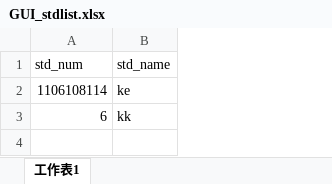
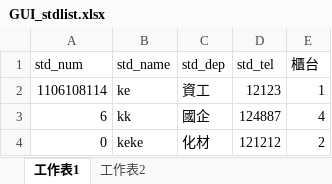
Before and after one commit to koach87/NKUST_Office_Guidance_System, an Excel workbook: GUI_stdlist.xlsx, sheet 工作表1, drawn as a sheet; values as stored, in another font and other column widths than the file's, no borders; the diff names each change by its address in the sheet, - before the commit and + after, or states it on an @@ line.

Commit message:
20200617 data link done need to set request frame

```diff
--- a/GUI_stdlist.xlsx (sheet 工作表1)
+++ b/GUI_stdlist.xlsx (sheet 工作表1)
+sheet tab: 工作表2
+column C (std_dep), rows 2-3: 資工 | 國企
+column D (std_tel), rows 2-3: 12123 | 124887
+column E (櫃台), rows 2-3: 1 | 4
+row 4: 0 | keke | 化材 | 121212 | 2
```
Also changed, not shown: GUI_services.xlsx, 8 other files.
